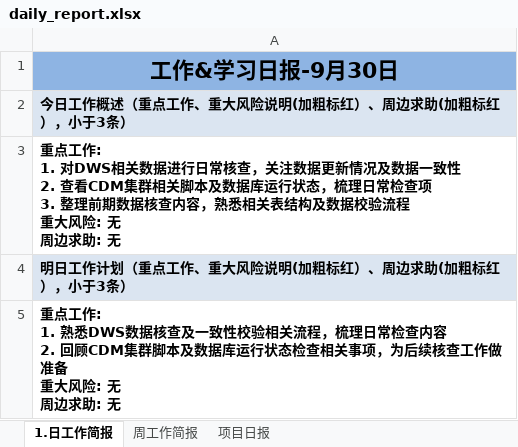
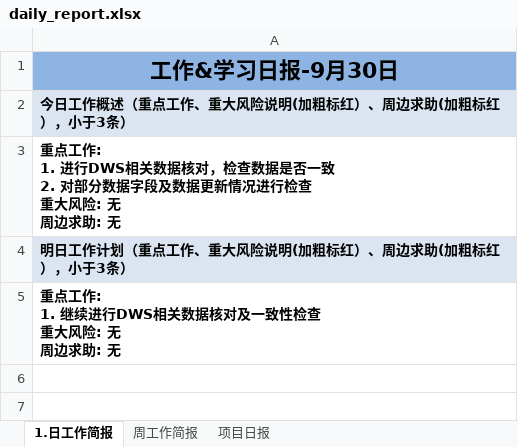
Before and after one commit to suwq04810-cloud/daily-report-sender, an Excel workbook: daily_report.xlsx, sheet 1.日工作简报, drawn as a sheet; values as stored, in another font and other column widths than the file's, no borders; ↵ is a line break in a cell; the diff names each change by its address in the sheet, - before the commit and + after, or states it on an @@ line.

Commit message:
Update daily report

```diff
--- a/daily_report.xlsx (sheet 1.日工作简报)
+++ b/daily_report.xlsx (sheet 1.日工作简报)
-A3: …工作: ↵ 1. 对DWS相关数据进行日常核查，关注数据更新情况及数据一致性 ↵ 2. 查看CDM集群相关脚本及数据库运行状态，梳理日常检查项 ↵ 3. 整理前期数据核查内容，熟悉相关表结构及数据校验流程 ↵ 重大风…
+A3: …工作: ↵ 1. 进行DWS相关数据核对，检查数据是否一致 ↵ 2. 对部分数据字段及数据更新情况进行检查 ↵ 重大风…
-A5: …工作: ↵ 1. 熟悉DWS数据核查及一致性校验相关流程，梳理日常检查内容 ↵ 2. 回顾CDM集群脚本及数据库运行状态检查相关事项，为后续核查工作做准备 ↵ 重大风…
+A5: …工作: ↵ 1. 继续进行DWS相关数据核对及一致性检查 ↵ 重大风…
```
